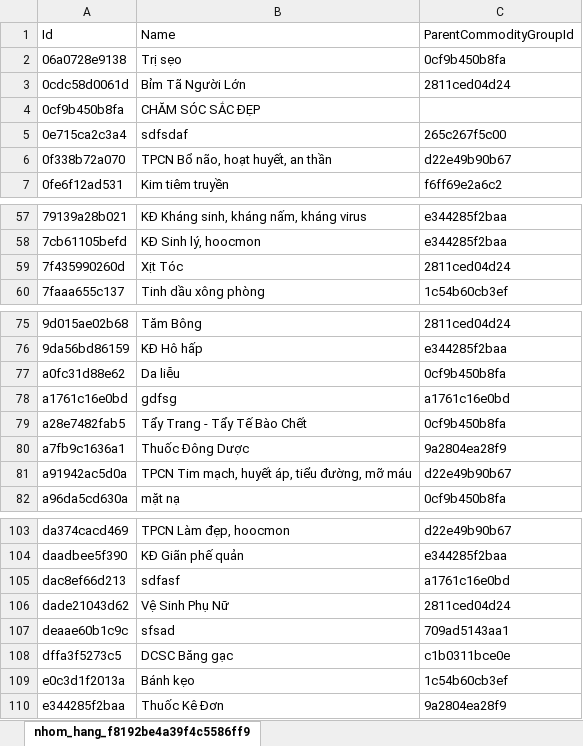
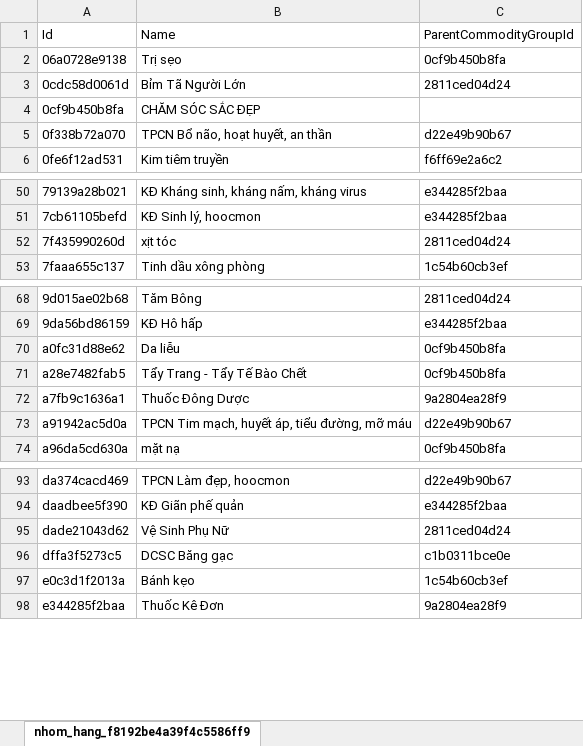
Before and after one commit to viet15cm/GOPH, an Excel workbook: nhom_hang_f8192be4a39f4c5586ff9f5159c6a4a0.xlsx, sheet nhom_hang_f8192be4a39f4c5586ff9, drawn as a sheet; only a part is shown, gaps mark what is left out; values as stored, in another font and other column widths than the file's, no borders; table styles not drawn; removed rows and columns are numbered as before the commit, all else as after; the diff covers the shown part only; the diff names each change by its address in the sheet, - before the commit and + after, or states it on an @@ line.

```diff
--- a/nhom_hang_f8192be4a39f4c5586ff9f5159c6a4a0.xlsx (sheet nhom_hang_f8192be4a39f4c5586ff9)
+++ b/nhom_hang_f8192be4a39f4c5586ff9f5159c6a4a0.xlsx (sheet nhom_hang_f8192be4a39f4c5586ff9)
-row 5: 0e715ca2c3a4 | sdfsdaf | 265c267f5c00
-B52: Xịt Tóc
+B52: xịt tóc
-row 78: a1761c16e0bd | gdfsg | a1761c16e0bd
-row 105: dac8ef66d213 | sdfasf | a1761c16e0bd
-row 107: deaae60b1c9c | sfsad | 709ad5143aa1
```
Also changed, not shown: 8 removed rows and 1 edited cell elsewhere in this sheet, 37 other files.
